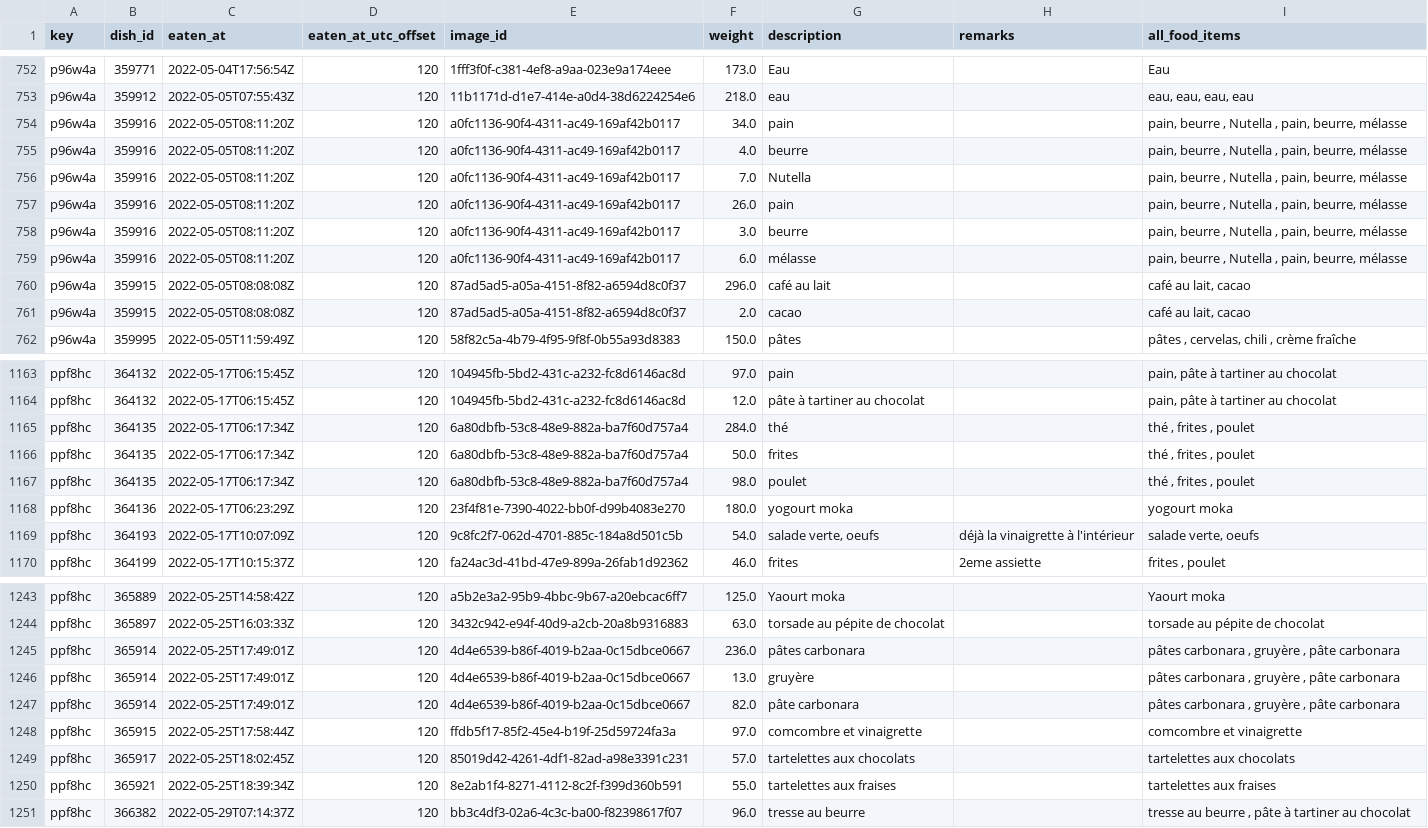
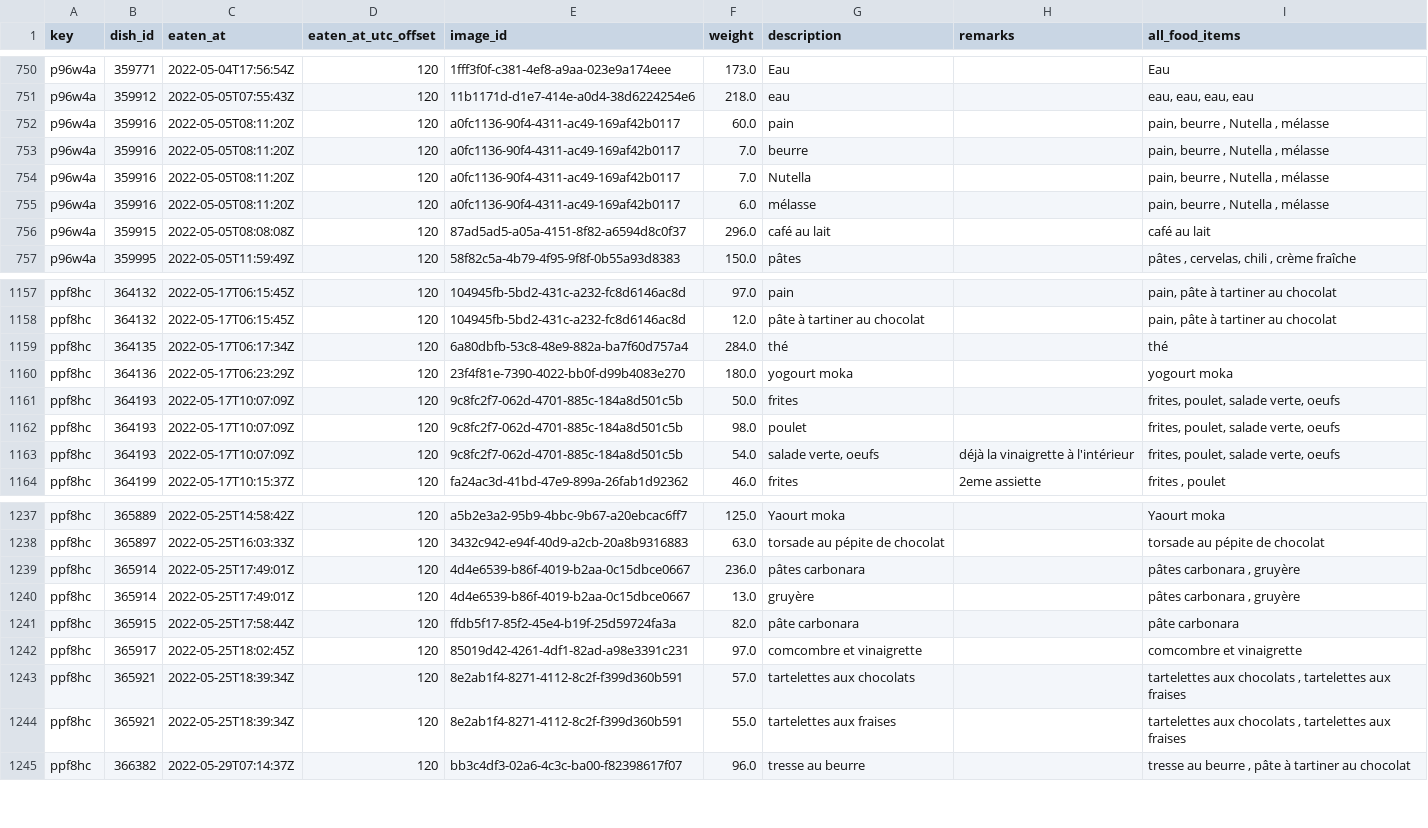
Before and after one commit to samaaraaah/volumetric-estimation-of-food-bachelor-project, a CSV file: data/cleaned/weight_data_cleaned_grouped.csv, drawn as a sheet; only a part is shown, gaps mark what is left out; the diff covers the shown part only.

```diff
--- a/data/cleaned/weight_data_cleaned_grouped.csv
+++ b/data/cleaned/weight_data_cleaned_grouped.csv
@@ -753,10 +751,7 @@ p96w4a,359771,2022-05-04T17:56:54Z,120,1fff3f0f-c381-4ef8-a9aa-023e9a174eee,173.
 p96w4a,359912,2022-05-05T07:55:43Z,120,11b1171d-d1e7-414e-a0d4-38d6224254e6,218.0,eau,,"eau, eau, eau, eau"
-p96w4a,359916,2022-05-05T08:11:20Z,120,a0fc1136-90f4-4311-ac49-169af42b0117,34.0,pain,,"pain, beurre , Nutella , pain, beurre, mélasse "
-p96w4a,359916,2022-05-05T08:11:20Z,120,a0fc1136-90f4-4311-ac49-169af42b0117,4.0,beurre ,,"pain, beurre , Nutella , pain, beurre, mélasse "
-p96w4a,359916,2022-05-05T08:11:20Z,120,a0fc1136-90f4-4311-ac49-169af42b0117,7.0,Nutella ,,"pain, beurre , Nutella , pain, beurre, mélasse "
-p96w4a,359916,2022-05-05T08:11:20Z,120,a0fc1136-90f4-4311-ac49-169af42b0117,26.0,pain,,"pain, beurre , Nutella , pain, beurre, mélasse "
-p96w4a,359916,2022-05-05T08:11:20Z,120,a0fc1136-90f4-4311-ac49-169af42b0117,3.0,beurre,,"pain, beurre , Nutella , pain, beurre, mélasse "
-p96w4a,359916,2022-05-05T08:11:20Z,120,a0fc1136-90f4-4311-ac49-169af42b0117,6.0,mélasse ,,"pain, beurre , Nutella , pain, beurre, mélasse "
-p96w4a,359915,2022-05-05T08:08:08Z,120,87ad5ad5-a05a-4151-8f82-a6594d8c0f37,296.0,café au lait,,"café au lait, cacao"
-p96w4a,359915,2022-05-05T08:08:08Z,120,87ad5ad5-a05a-4151-8f82-a6594d8c0f37,2.0,cacao,,"café au lait, cacao"
+p96w4a,359916,2022-05-05T08:11:20Z,120,a0fc1136-90f4-4311-ac49-169af42b0117,60.0,pain,,"pain, beurre , Nutella , mélasse "
+p96w4a,359916,2022-05-05T08:11:20Z,120,a0fc1136-90f4-4311-ac49-169af42b0117,7.0,beurre ,,"pain, beurre , Nutella , mélasse "
+p96w4a,359916,2022-05-05T08:11:20Z,120,a0fc1136-90f4-4311-ac49-169af42b0117,7.0,Nutella ,,"pain, beurre , Nutella , mélasse "
+p96w4a,359916,2022-05-05T08:11:20Z,120,a0fc1136-90f4-4311-ac49-169af42b0117,6.0,mélasse ,,"pain, beurre , Nutella , mélasse "
+p96w4a,359915,2022-05-05T08:08:08Z,120,87ad5ad5-a05a-4151-8f82-a6594d8c0f37,296.0,café au lait,,café au lait
 p96w4a,359995,2022-05-05T11:59:49Z,120,58f82c5a-4b79-4f95-9f8f-0b55a93d8383,150.0,pâtes ,,"pâtes , cervelas, chili , crème fraîche "
@@ -1164,7 +1158,7 @@ ppf8hc,364132,2022-05-17T06:15:45Z,120,104945fb-5bd2-431c-a232-fc8d6146ac8d,97.0
 ppf8hc,364132,2022-05-17T06:15:45Z,120,104945fb-5bd2-431c-a232-fc8d6146ac8d,12.0,pâte à tartiner au chocolat ,,"pain, pâte à tartiner au chocolat "
-ppf8hc,364135,2022-05-17T06:17:34Z,120,6a80dbfb-53c8-48e9-882a-ba7f60d757a4,284.0,thé ,,"thé , frites , poulet "
-ppf8hc,364135,2022-05-17T06:17:34Z,120,6a80dbfb-53c8-48e9-882a-ba7f60d757a4,50.0,frites ,,"thé , frites , poulet "
-ppf8hc,364135,2022-05-17T06:17:34Z,120,6a80dbfb-53c8-48e9-882a-ba7f60d757a4,98.0,poulet ,,"thé , frites , poulet "
+ppf8hc,364135,2022-05-17T06:17:34Z,120,6a80dbfb-53c8-48e9-882a-ba7f60d757a4,284.0,thé ,,thé
 ppf8hc,364136,2022-05-17T06:23:29Z,120,23f4f81e-7390-4022-bb0f-d99b4083e270,180.0,yogourt moka,,yogourt moka
-ppf8hc,364193,2022-05-17T10:07:09Z,120,9c8fc2f7-062d-4701-885c-184a8d501c5b,54.0,"salade verte, oeufs",déjà la vinaigrette à l'intérieur ,"salade verte, oeufs"
+ppf8hc,364193,2022-05-17T10:07:09Z,120,9c8fc2f7-062d-4701-885c-184a8d501c5b,50.0,frites,,"frites, poulet, salade verte, oeufs"
+ppf8hc,364193,2022-05-17T10:07:09Z,120,9c8fc2f7-062d-4701-885c-184a8d501c5b,98.0,poulet,,"frites, poulet, salade verte, oeufs"
+ppf8hc,364193,2022-05-17T10:07:09Z,120,9c8fc2f7-062d-4701-885c-184a8d501c5b,54.0,"salade verte, oeufs",déjà la vinaigrette à l'intérieur ,"frites, poulet, salade verte, oeufs"
 ppf8hc,364199,2022-05-17T10:15:37Z,120,fa24ac3d-41bd-47e9-899a-26fab1d92362,46.0,frites ,2eme assiette ,"frites , poulet "
@@ -1244,8 +1238,8 @@ ppf8hc,365889,2022-05-25T14:58:42Z,120,a5b2e3a2-95b9-4bbc-9b67-a20ebcac6ff7,125.
 ppf8hc,365897,2022-05-25T16:03:33Z,120,3432c942-e94f-40d9-a2cb-20a8b9316883,63.0,torsade au pépite de chocolat ,,torsade au pépite de chocolat
-ppf8hc,365914,2022-05-25T17:49:01Z,120,4d4e6539-b86f-4019-b2aa-0c15dbce0667,236.0,pâtes carbonara ,,"pâtes carbonara , gruyère , pâte carbonara "
-ppf8hc,365914,2022-05-25T17:49:01Z,120,4d4e6539-b86f-4019-b2aa-0c15dbce0667,13.0,gruyère ,,"pâtes carbonara , gruyère , pâte carbonara "
-ppf8hc,365914,2022-05-25T17:49:01Z,120,4d4e6539-b86f-4019-b2aa-0c15dbce0667,82.0,pâte carbonara ,,"pâtes carbonara , gruyère , pâte carbonara "
-ppf8hc,365915,2022-05-25T17:58:44Z,120,ffdb5f17-85f2-45e4-b19f-25d59724fa3a,97.0,comcombre et vinaigrette ,,comcombre et vinaigrette
-ppf8hc,365917,2022-05-25T18:02:45Z,120,85019d42-4261-4df1-82ad-a98e3391c231,57.0,tartelettes aux chocolats ,,tartelettes aux chocolats
-ppf8hc,365921,2022-05-25T18:39:34Z,120,8e2ab1f4-8271-4112-8c2f-f399d360b591,55.0,tartelettes aux fraises ,,tartelettes aux fraises
+ppf8hc,365914,2022-05-25T17:49:01Z,120,4d4e6539-b86f-4019-b2aa-0c15dbce0667,236.0,pâtes carbonara ,,"pâtes carbonara , gruyère "
+ppf8hc,365914,2022-05-25T17:49:01Z,120,4d4e6539-b86f-4019-b2aa-0c15dbce0667,13.0,gruyère ,,"pâtes carbonara , gruyère "
+ppf8hc,365915,2022-05-25T17:58:44Z,120,ffdb5f17-85f2-45e4-b19f-25d59724fa3a,82.0,pâte carbonara ,,pâte carbonara
+ppf8hc,365917,2022-05-25T18:02:45Z,120,85019d42-4261-4df1-82ad-a98e3391c231,97.0,comcombre et vinaigrette ,,comcombre et vinaigrette
+ppf8hc,365921,2022-05-25T18:39:34Z,120,8e2ab1f4-8271-4112-8c2f-f399d360b591,57.0,tartelettes aux chocolats ,,"tartelettes aux chocolats , tartelettes aux fraises "
+ppf8hc,365921,2022-05-25T18:39:34Z,120,8e2ab1f4-8271-4112-8c2f-f399d360b591,55.0,tartelettes aux fraises ,,"tartelettes aux chocolats , tartelettes aux fraises "
 ppf8hc,366382,2022-05-29T07:14:37Z,120,bb3c4df3-02a6-4c3c-ba00-f82398617f07,96.0,tresse au beurre ,,"tresse au beurre , pâte à tartiner au chocolat "
```
Also changed, not shown: 7 removed rows and 17 edited cells elsewhere in this file, data/cleaned/weight_data_cleaned.csv, data/cleaned/weight_data_cleaned_no_liquid.csv, 46 other files.
